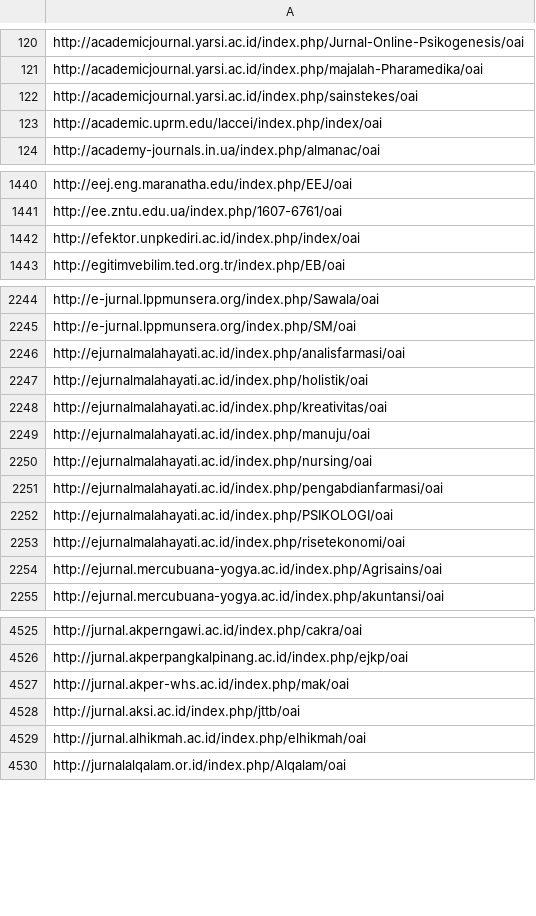
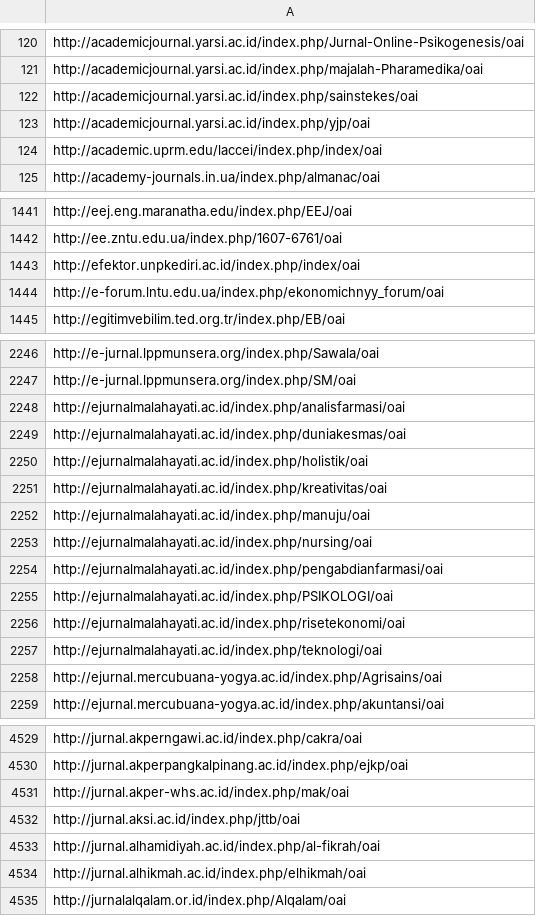
Before and after one commit to miku/metha, a TSV file: contrib/sites.tsv, drawn as a sheet; only a part is shown, gaps mark what is left out; the diff covers the shown part only; the diff names each change by its address in the sheet, - before the commit and + after, or states it on an @@ line.

```diff
--- a/contrib/sites.tsv
+++ b/contrib/sites.tsv
+row 123: http://academicjournal.yarsi.ac.id/index.php/yjp/oai
+row 1444: http://e-forum.lntu.edu.ua/index.php/ekonomichnyy_forum/oai
+row 2249: http://ejurnalmalahayati.ac.id/index.php/duniakesmas/oai
+row 2257: http://ejurnalmalahayati.ac.id/index.php/teknologi/oai
+row 4533: http://jurnal.alhamidiyah.ac.id/index.php/al-fikrah/oai
```
Also changed, not shown: 34 added rows elsewhere in this file, contrib/sites-extra.tsv, contrib/sites-oa.tsv.
